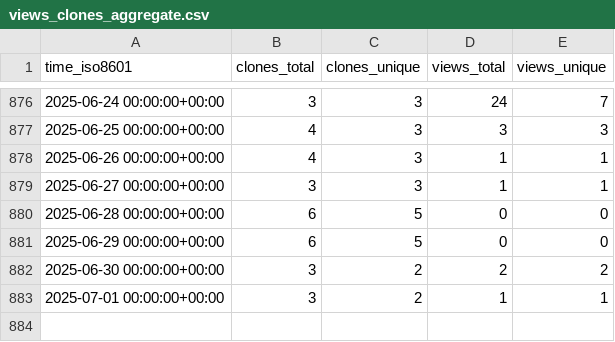
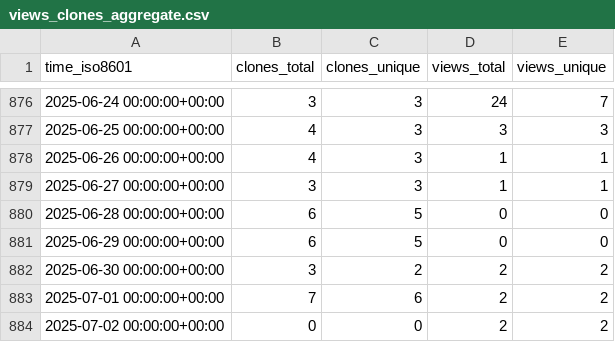
Before and after one commit to jongpie/NebulaQueryAndSearch, a CSV file: jongpie/NebulaQueryAndSearch/ghrs-data/views_clones_aggregate.csv, drawn as a sheet; only a part is shown, gaps mark what is left out.

```diff
--- a/jongpie/NebulaQueryAndSearch/ghrs-data/views_clones_aggregate.csv
+++ b/jongpie/NebulaQueryAndSearch/ghrs-data/views_clones_aggregate.csv
@@ -882,2 +882,3 @@ time_iso8601,clones_total,clones_unique,views_total,views_unique
 2025-06-30 00:00:00+00:00,3,2,2,2
-2025-07-01 00:00:00+00:00,3,2,1,1
+2025-07-01 00:00:00+00:00,7,6,2,2
+2025-07-02 00:00:00+00:00,0,0,2,2
```
Also changed, not shown: 1 other file.
